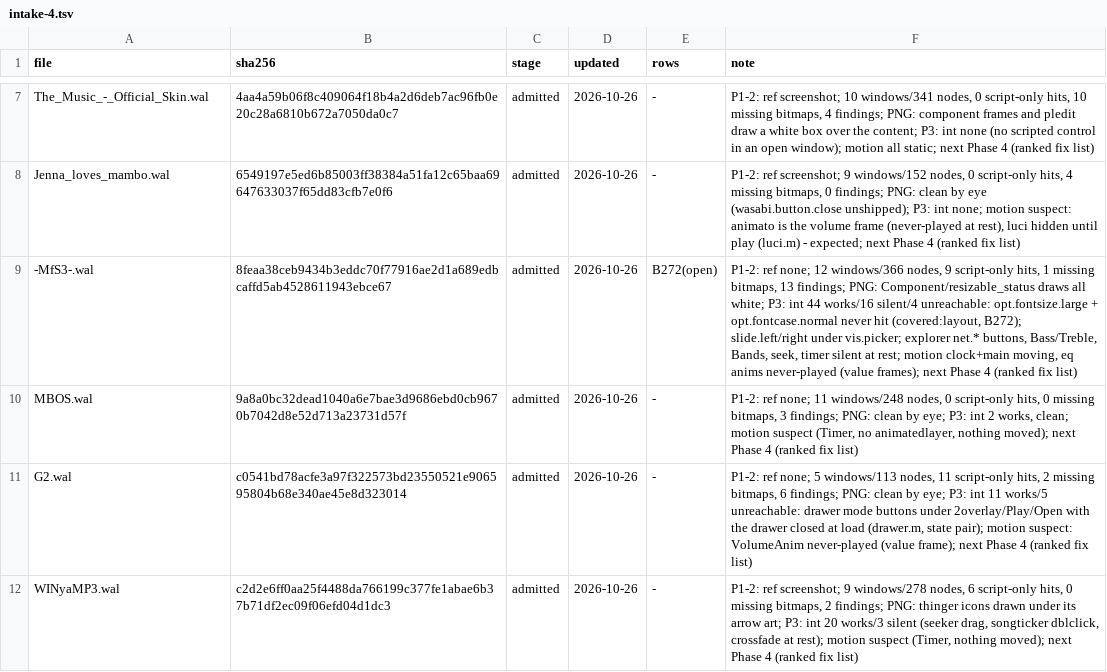
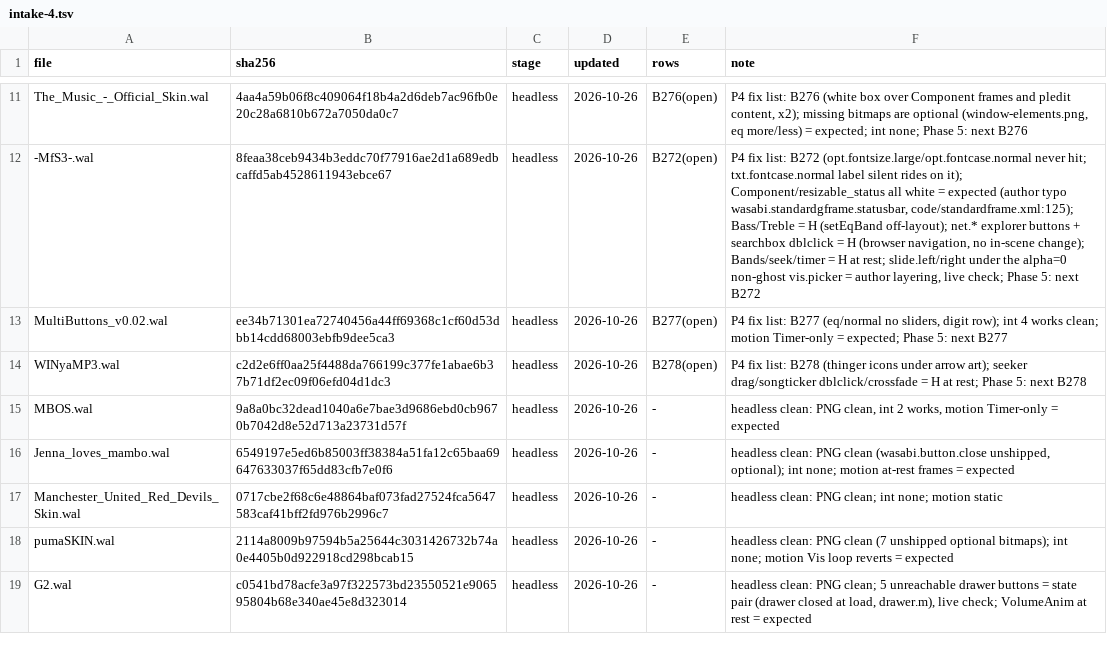
Before and after one commit to ad-repo/nullplayer, a TSV file: docs/winamp-modern/intakes/intake-4.tsv, drawn as a sheet; only a part is shown, gaps mark what is left out; removed rows and columns are numbered as before the commit, all else as after; the diff covers the shown part only; the diff names each change by its address in the sheet, - before the commit and + after, or states it on an @@ line.

```diff
--- a/docs/winamp-modern/intakes/intake-4.tsv
+++ b/docs/winamp-modern/intakes/intake-4.tsv
-C11 (stage): admitted
+C11 (stage): headless
-E11 (rows): -
+E11 (rows): B276(open)
-F11 (note): P1-2: ref screenshot; 10 windows/341 nodes, 0 script-only hits, 10 missing bitmaps, 4 findings; PNG: component frames and pledit draw a white box over the content; P3: int none (no scripted control in an open window); motion all static; next Phase 4 (ranked fix list)
+F11 (note): P4 fix list: B276 (white box over Component frames and pledit content, x2); missing bitmaps are optional (window-elements.png, eq more/less) = expected; int none; Phase 5: next B276
-row 8: Jenna_loves_mambo.wal | 6549197e5ed6b85003ff38384a51fa12c65baa69647633037f65dd83cfb7e0f6 | admitted | 2026-10-26 | - | P1-2: ref screenshot; 9 windows/152 nodes, 0 script-only hits, 4 missing bitmaps, 0 findings; PNG: clean by eye (wasabi.button.close unshipped); P3: int none; motion suspect: animato is the volume frame (never-played at rest), luci hidden until play (luci.m) - expected; next Phase 4 (ranked fix list)
-C12 (stage): admitted
+C12 (stage): headless
-F12 (note): P1-2: ref none; 12 windows/366 nodes, 9 script-only hits, 1 missing bitmaps, 13 findings; PNG: Component/resizable_status draws all white; P3: int 44 works/16 silent/4 unreachable: opt.fontsize.large + opt.fontcase.normal never hit (covered:layout, B272); slide.left/right under vis.picker; explorer net.* buttons, Bass/Treble, Bands, seek, timer silent at rest; motion clock+main moving, eq anims never-played (value frames); next Phase 4 (ranked fix list)
+F12 (note): P4 fix list: B272 (opt.fontsize.large/opt.fontcase.normal never hit; txt.fontcase.normal label silent rides on it); Component/resizable_status all white = expected (author typo wasabi.standardgframe.statusbar, code/standardframe.xml:125); Bass/Treble = H (setEqBand off-layout); net.* explorer buttons + searchbox dblclick = H (browser navigation, no in-scene change); Bands/seek/timer = H at rest; slide.left/right under the alpha=0 non-ghost vis.picker = author layering, live check; Phase 5: next B272
+row 13: MultiButtons_v0.02.wal | ee34b71301ea72740456a44ff69368c1cf60d53dbb14cdd68003ebfb9dee5ca3 | headless | 2026-10-26 | B277(open) | P4 fix list: B277 (eq/normal no sliders, digit row); int 4 works clean; motion Timer-only = expected; Phase 5: next B277
+row 14: WINyaMP3.wal | c2d2e6ff0aa25f4488da766199c377fe1abae6b37b71df2ec09f06efd04d1dc3 | headless | 2026-10-26 | B278(open) | P4 fix list: B278 (thinger icons under arrow art); seeker drag/songticker dblclick/crossfade = H at rest; Phase 5: next B278
-C15 (stage): admitted
+C15 (stage): headless
-F15 (note): P1-2: ref none; 11 windows/248 nodes, 0 script-only hits, 0 missing bitmaps, 3 findings; PNG: clean by eye; P3: int 2 works, clean; motion suspect (Timer, no animatedlayer, nothing moved); next Phase 4 (ranked fix list)
+F15 (note): headless clean: PNG clean, int 2 works, motion Timer-only = expected
+row 16: Jenna_loves_mambo.wal | 6549197e5ed6b85003ff38384a51fa12c65baa69647633037f65dd83cfb7e0f6 | headless | 2026-10-26 | - | headless clean: PNG clean (wasabi.button.close unshipped, optional); int none; motion at-rest frames = expected
+row 17: Manchester_United_Red_Devils_Skin.wal | 0717cbe2f68c6e48864baf073fad27524fca5647583caf41bff2fd976b2996c7 | headless | 2026-10-26 | - | headless clean: PNG clean; int none; motion static
+row 18: pumaSKIN.wal | 2114a8009b97594b5a25644c3031426732b74a0e4405b0d922918cd298bcab15 | headless | 2026-10-26 | - | headless clean: PNG clean (7 unshipped optional bitmaps); int none; motion Vis loop reverts = expected
-C19 (stage): admitted
+C19 (stage): headless
-F19 (note): P1-2: ref none; 5 windows/113 nodes, 11 script-only hits, 2 missing bitmaps, 6 findings; PNG: clean by eye; P3: int 11 works/5 unreachable: drawer mode buttons under 2overlay/Play/Open with the drawer closed at load (drawer.m, state pair); motion suspect: VolumeAnim never-played (value frame); next Phase 4 (ranked fix list)
+F19 (note): headless clean: PNG clean; 5 unreachable drawer buttons = state pair (drawer closed at load, drawer.m), live check; VolumeAnim at rest = expected
-row 12: WINyaMP3.wal | c2d2e6ff0aa25f4488da766199c377fe1abae6b37b71df2ec09f06efd04d1dc3 | admitted | 2026-10-26 | - | P1-2: ref screenshot; 9 windows/278 nodes, 6 script-only hits, 0 missing bitmaps, 2 findings; PNG: thinger icons drawn under its arrow art; P3: int 20 works/3 silent (seeker drag, songticker dblclick, crossfade at rest); motion suspect (Timer, nothing moved); next Phase 4 (ranked fix list)
```
Also changed, not shown: 8 added rows, 11 removed rows and 19 edited cells elsewhere in this file, 1 other file.
